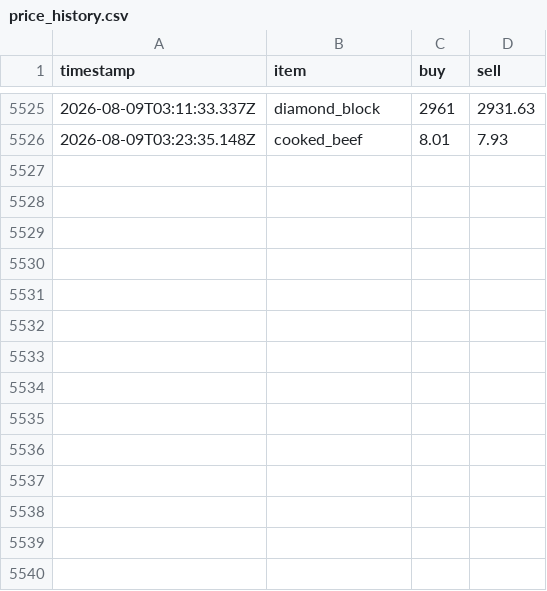
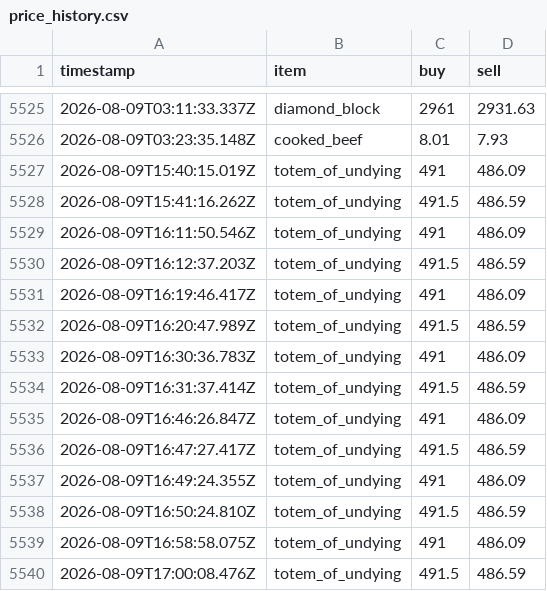
Before and after one commit to RyanYu0118/MCWWS, a CSV file: plugins/Skript/scripts/web/data/price_history.csv, drawn as a sheet; only a part is shown, gaps mark what is left out.

Commit message:
修复(plugins): 更新用户数据与服务器配置，修正市场状态与物价 fix(plugins): update user data and server configuration, fix market state and prices
- 删除 usercache.json 中的用户数据条目
- 更新 ops.json 文件，移除不再使用的用户信息
- 修改 server.properties 中的时间戳
- 更新 BankPlus 插件的利息保存值
- 同步市场状态文件，修正物价与库存数据

- Removed user data entry from usercache.json
- Updated ops.json file to remove unused user information
- Modified timestamp in server.properties
- Updated interest save value in BankPlus plugin
- Synchronized market state file, correcting price and stock data

```diff
--- a/plugins/Skript/scripts/web/data/price_history.csv
+++ b/plugins/Skript/scripts/web/data/price_history.csv
@@ -5526 +5526,15 @@ timestamp,item,buy,sell
 2026-08-09T03:23:35.148Z,cooked_beef,8.01,7.93
+2026-08-09T15:40:15.019Z,totem_of_undying,491,486.09
+2026-08-09T15:41:16.262Z,totem_of_undying,491.5,486.59
+2026-08-09T16:11:50.546Z,totem_of_undying,491,486.09
+2026-08-09T16:12:37.203Z,totem_of_undying,491.5,486.59
+2026-08-09T16:19:46.417Z,totem_of_undying,491,486.09
+2026-08-09T16:20:47.989Z,totem_of_undying,491.5,486.59
+2026-08-09T16:30:36.783Z,totem_of_undying,491,486.09
+2026-08-09T16:31:37.414Z,totem_of_undying,491.5,486.59
+2026-08-09T16:46:26.847Z,totem_of_undying,491,486.09
+2026-08-09T16:47:27.417Z,totem_of_undying,491.5,486.59
+2026-08-09T16:49:24.355Z,totem_of_undying,491,486.09
+2026-08-09T16:50:24.810Z,totem_of_undying,491.5,486.59
+2026-08-09T16:58:58.075Z,totem_of_undying,491,486.09
+2026-08-09T17:00:08.476Z,totem_of_undying,491.5,486.59
```
Also changed, not shown: plugins/Skript/variables.csv, 30 other files.
